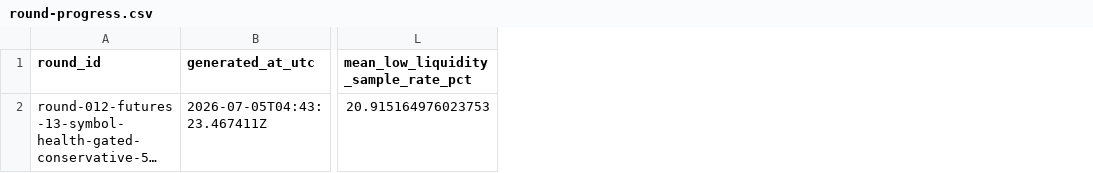
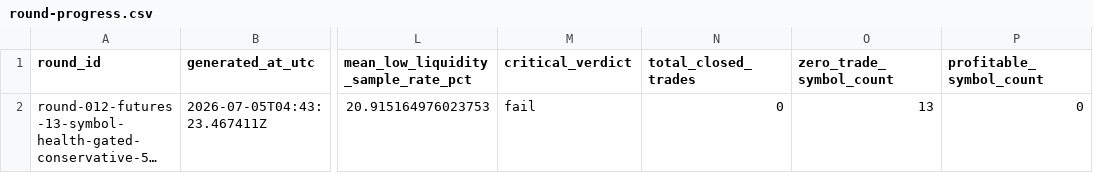
Before and after one commit to strmt7/simple_ai_trading, a CSV file: docs/optimization/round-012-futures-13-symbol-health-gated-conservative-5x-realdata/data/round-progress.csv, drawn as a sheet; only a part is shown, gaps mark what is left out; long unchanged cells end in …; the diff names each change by its address in the sheet, - before the commit and + after, or states it on an @@ line.

Commit message:
Fail closed on zero-trade optimization evidence

```diff
--- a/docs/optimization/round-012-futures-13-symbol-health-gated-conservative-5x-realdata/data/round-progress.csv
+++ b/docs/optimization/round-012-futures-13-symbol-health-gated-conservative-5x-realdata/data/round-progress.csv
+column M (critical_verdict), row 2: fail
+column N (total_closed_trades), row 2: 0
+column O (zero_trade_symbol_count), row 2: 13
+column P (profitable_symbol_count), row 2: 0
```
Also changed, not shown: 10 other files.
